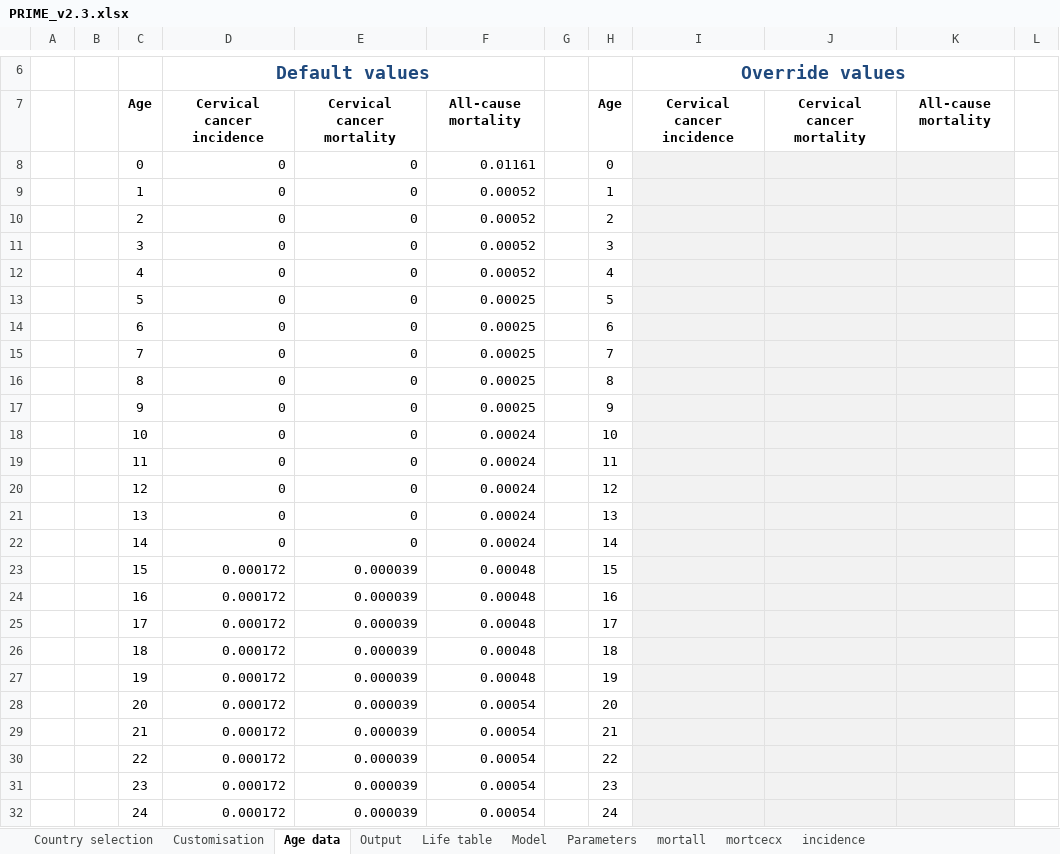
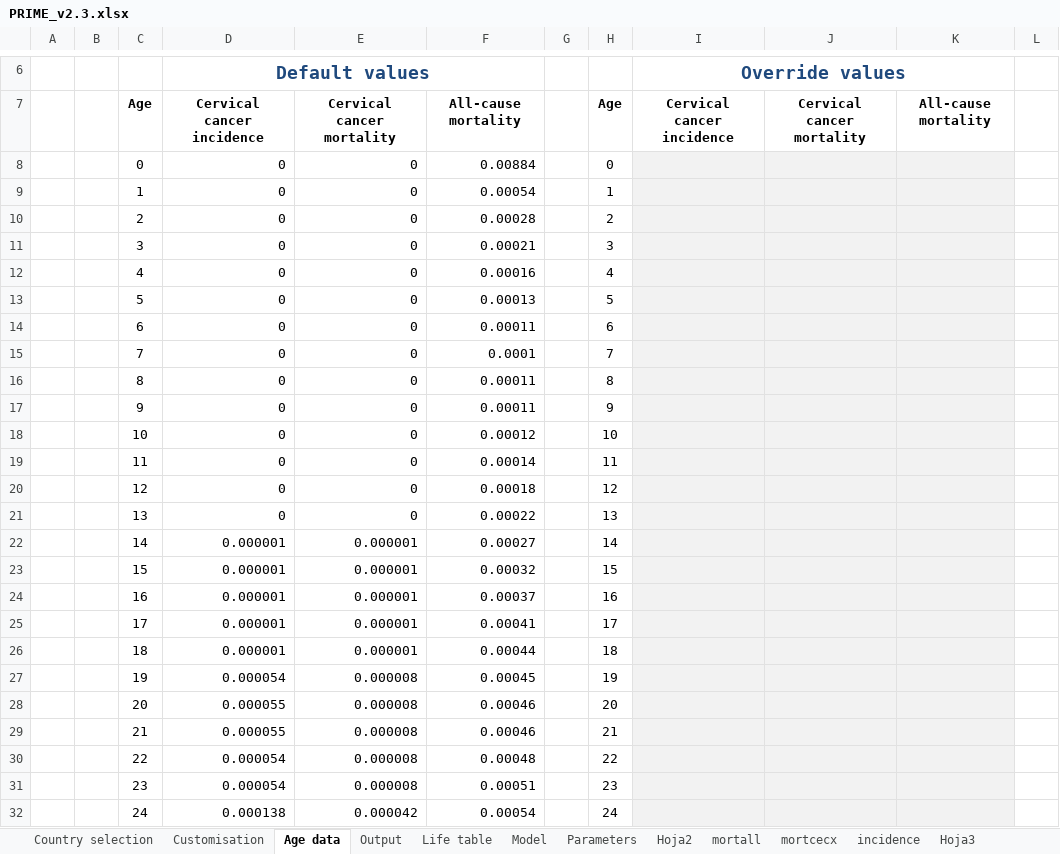
Before and after one commit to agsantoro/piaTool, an Excel workbook: xlsx/PRIME_v2.3.xlsx, sheet Age data, drawn as a sheet; only a part is shown, gaps mark what is left out; values as stored, in another font and other column widths than the file's, no borders; charts and pictures not drawn; the diff covers the shown part only; the diff names each change by its address in the sheet, - before the commit and + after, or states it on an @@ line.

```diff
--- a/xlsx/PRIME_v2.3.xlsx (sheet Age data)
+++ b/xlsx/PRIME_v2.3.xlsx (sheet Age data)
+sheet tab: Hoja2
+sheet tab: Hoja3
-F8: 0.01161
+F8: 0.00884
-F9: 0.00052
+F9: 0.00054
-F10: 0.00052
+F10: 0.00028
-F11: 0.00052
+F11: 0.00021
-F12: 0.00052
+F12: 0.00016
-F13: 0.00025
+F13: 0.00013
-F14: 0.00025
+F14: 0.00011
-F15: 0.00025
+F15: 0.0001
-F16:F17: 0.00025
+F16:F17: 0.00011
-F18: 0.00024
+F18: 0.00012
-F19: 0.00024
+F19: 0.00014
-F20: 0.00024
+F20: 0.00018
-F21: 0.00024
+F21: 0.00022
-D22: 0
+D22: 0.000001
-E22: 0
+E22: 0.000001
-F22: 0.00024
+F22: 0.00027
-D23:D26: 0.000172
+D23:D26: 0.000001
-E23:E26: 0.000039
+E23:E26: 0.000001
-F23: 0.00048
+F23: 0.00032
-F24: 0.00048
+F24: 0.00037
-F25: 0.00048
+F25: 0.00041
-F26: 0.00048
+F26: 0.00044
-D27: 0.000172
+D27: 0.000054
-E27:E31: 0.000039
+E27:E31: 0.000008
-F27: 0.00048
+F27: 0.00045
-D28:D29: 0.000172
+D28:D29: 0.000055
-F28:F29: 0.00054
+F28:F29: 0.00046
-D30:D31: 0.000172
+D30:D31: 0.000054
-F30: 0.00054
+F30: 0.00048
-F31: 0.00054
+F31: 0.00051
-D32: 0.000172
+D32: 0.000138
-E32: 0.000039
+E32: 0.000042
```
Also changed, not shown: 225 edited cells elsewhere in this sheet, sheet Model, sheet incidence, sheet mortall, sheet mortcecx, sheet Life table, sheet Parameters, 3 more sheets, hidden cells, charts or pictures, 13 other files.
